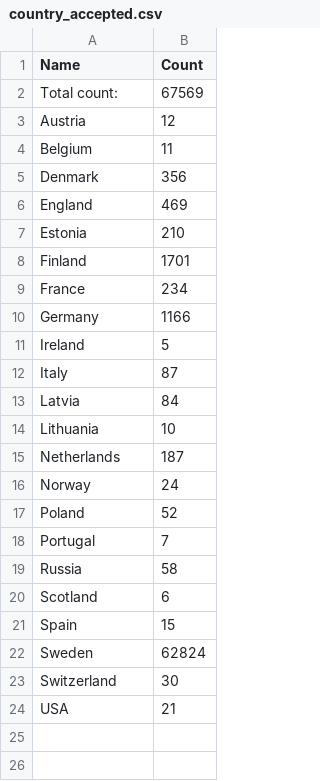
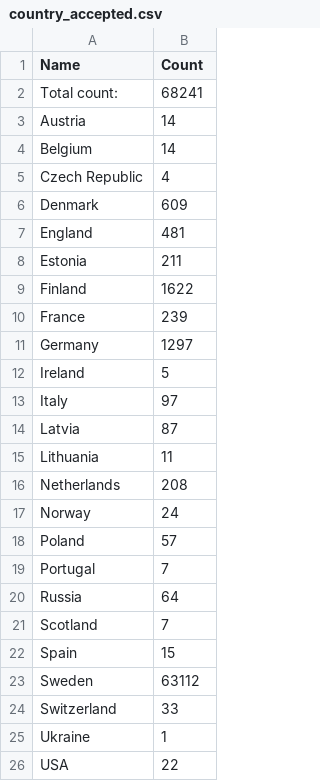
Before and after one commit to COMHIS/kungliga, a CSV file: antagomir/output.tables/country_accepted.csv, drawn as a sheet.

```diff
--- a/antagomir/output.tables/country_accepted.csv
+++ b/antagomir/output.tables/country_accepted.csv
@@ -1,24 +1,26 @@
 Name	Count
-Total count: 	67569
-Austria	   12
-Belgium	   11
-Denmark	  356
-England	  469
-Estonia	  210
-Finland	 1701
-France	  234
-Germany	 1166
+Total count: 	68241
+Austria	   14
+Belgium	   14
+Czech Republic	    4
+Denmark	  609
+England	  481
+Estonia	  211
+Finland	 1622
+France	  239
+Germany	 1297
 Ireland	    5
-Italy	   87
-Latvia	   84
-Lithuania	   10
-Netherlands	  187
+Italy	   97
+Latvia	   87
+Lithuania	   11
+Netherlands	  208
 Norway	   24
-Poland	   52
+Poland	   57
 Portugal	    7
-Russia	   58
-Scotland	    6
+Russia	   64
+Scotland	    7
 Spain	   15
-Sweden	62824
-Switzerland	   30
-USA	   21
+Sweden	63112
+Switzerland	   33
+Ukraine	    1
+USA	   22
```
Also changed, not shown: antagomir/output.tables/absentgeocoordinates.csv, antagomir/output.tables/publication_place_conversion_nontrivial.csv, 20 other files.
